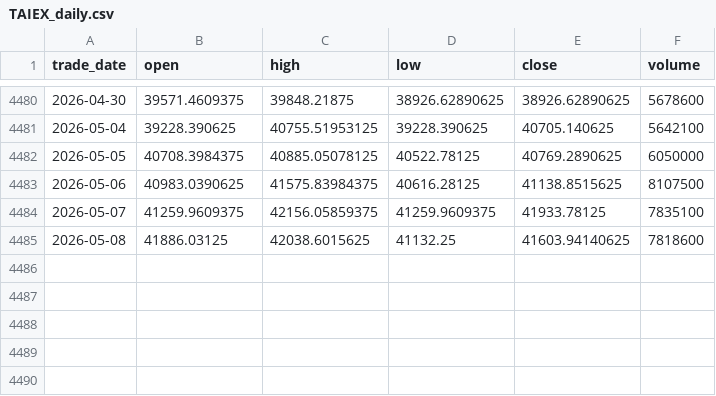
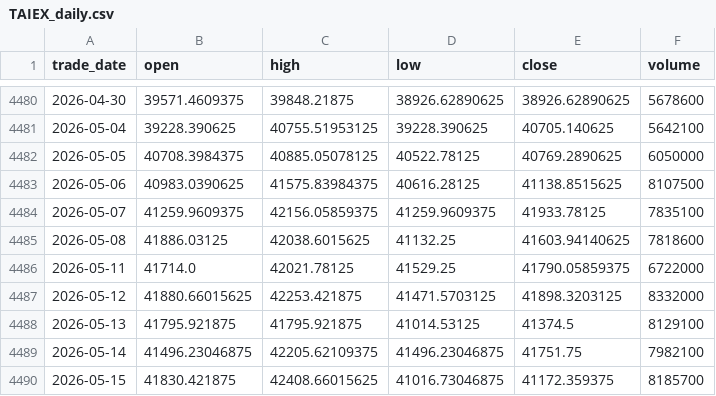
Before and after one commit to tomohung/futures_backtest, a CSV file: data/external_sources/TAIEX_daily.csv, drawn as a sheet; only a part is shown, gaps mark what is left out; the diff names each change by its address in the sheet, - before the commit and + after, or states it on an @@ line.

```diff
--- a/data/external_sources/TAIEX_daily.csv
+++ b/data/external_sources/TAIEX_daily.csv
+row 4486: 2026-05-11 | 41714.0 | 42021.78125 | 41529.25 | 41790.05859375 | 6722000
+row 4487: 2026-05-12 | 41880.66015625 | 42253.421875 | 41471.5703125 | 41898.3203125 | 8332000
+row 4488: 2026-05-13 | 41795.921875 | 41795.921875 | 41014.53125 | 41374.5 | 8129100
+row 4489: 2026-05-14 | 41496.23046875 | 42205.62109375 | 41496.23046875 | 41751.75 | 7982100
+row 4490: 2026-05-15 | 41830.421875 | 42408.66015625 | 41016.73046875 | 41172.359375 | 8185700
```
Also changed, not shown: 2 other files.
